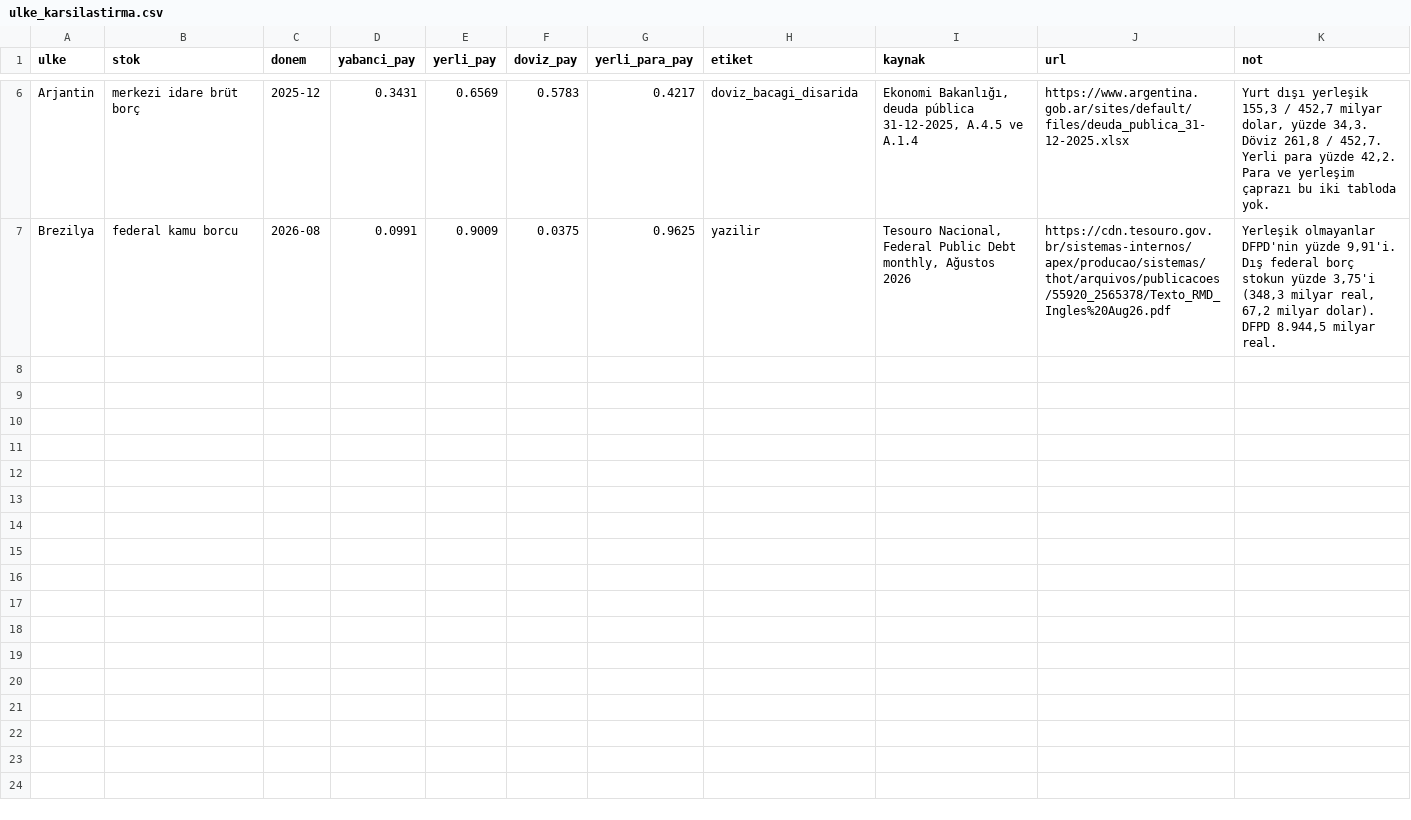
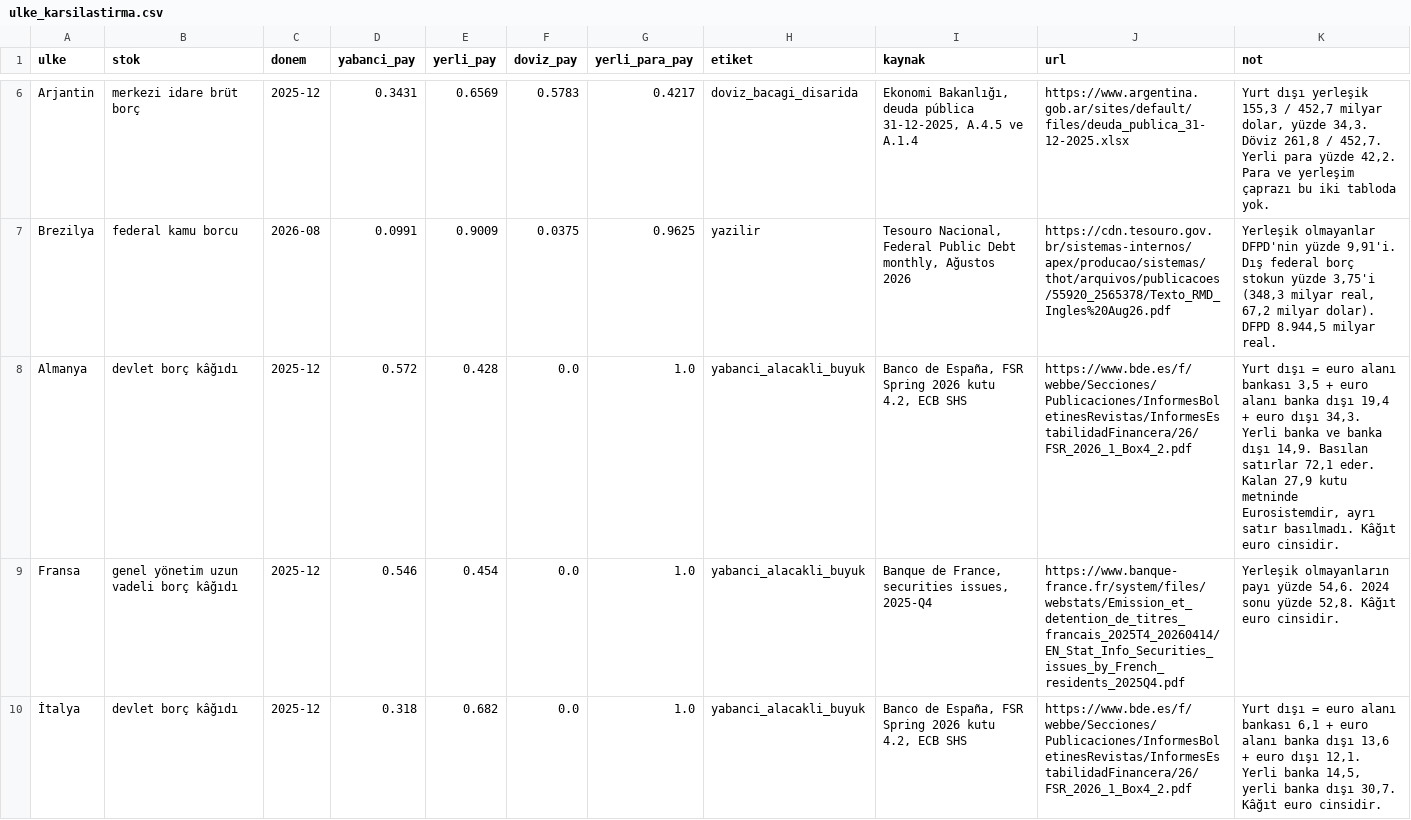
Before and after one commit to saydamonur2002-tech/zarar-teorisi, a CSV file: ulke_karsilastirma.csv, drawn as a sheet; only a part is shown, gaps mark what is left out; the diff covers the shown part only.

```diff
--- a/ulke_karsilastirma.csv
+++ b/ulke_karsilastirma.csv
@@ -7 +7,4 @@ Arjantin,merkezi idare brüt borç,2025-12,0.3431,0.6569,0.5783,0.4217,doviz_bac
 Brezilya,federal kamu borcu,2026-08,0.0991,0.9009,0.0375,0.9625,yazilir,"Tesouro Nacional, Federal Public Debt monthly, Ağustos 2026",https://cdn.tesouro.gov.br/sistemas-internos/apex/producao/sistemas/thot/arquivos/publicacoes/55920_2565378/Texto_RMD_Ingles%20Aug26.pdf,"Yerleşik olmayanlar DFPD'nin yüzde 9,91'i. Dış federal borç stokun yüzde 3,75'i (348,3 milyar real, 67,2 milyar dolar). DFPD 8.944,5 milyar real."
+Almanya,devlet borç kâğıdı,2025-12,0.572,0.428,0.0,1.0,yabanci_alacakli_buyuk,"Banco de España, FSR Spring 2026 kutu 4.2, ECB SHS",https://www.bde.es/f/webbe/Secciones/Publicaciones/InformesBoletinesRevistas/InformesEstabilidadFinancera/26/FSR_2026_1_Box4_2.pdf,"Yurt dışı = euro alanı bankası 3,5 + euro alanı banka dışı 19,4 + euro dışı 34,3. Yerli banka ve banka dışı 14,9. Basılan satırlar 72,1 eder. Kalan 27,9 kutu metninde Eurosistemdir, ayrı satır basılmadı. Kâğıt euro cinsidir."
+Fransa,genel yönetim uzun vadeli borç kâğıdı,2025-12,0.546,0.454,0.0,1.0,yabanci_alacakli_buyuk,"Banque de France, securities issues, 2025-Q4",https://www.banque-france.fr/system/files/webstats/Emission_et_detention_de_titres_francais_2025T4_20260414/EN_Stat_Info_Securities_issues_by_French_residents_2025Q4.pdf,"Yerleşik olmayanların payı yüzde 54,6. 2024 sonu yüzde 52,8. Kâğıt euro cinsidir."
+İtalya,devlet borç kâğıdı,2025-12,0.318,0.682,0.0,1.0,yabanci_alacakli_buyuk,"Banco de España, FSR Spring 2026 kutu 4.2, ECB SHS",https://www.bde.es/f/webbe/Secciones/Publicaciones/InformesBoletinesRevistas/InformesEstabilidadFinancera/26/FSR_2026_1_Box4_2.pdf,"Yurt dışı = euro alanı bankası 6,1 + euro alanı banka dışı 13,6 + euro dışı 12,1. Yerli banka 14,5, yerli banka dışı 30,7. Kâğıt euro cinsidir."
```
Also changed, not shown: 7 added rows elsewhere in this file, 3 other files.
